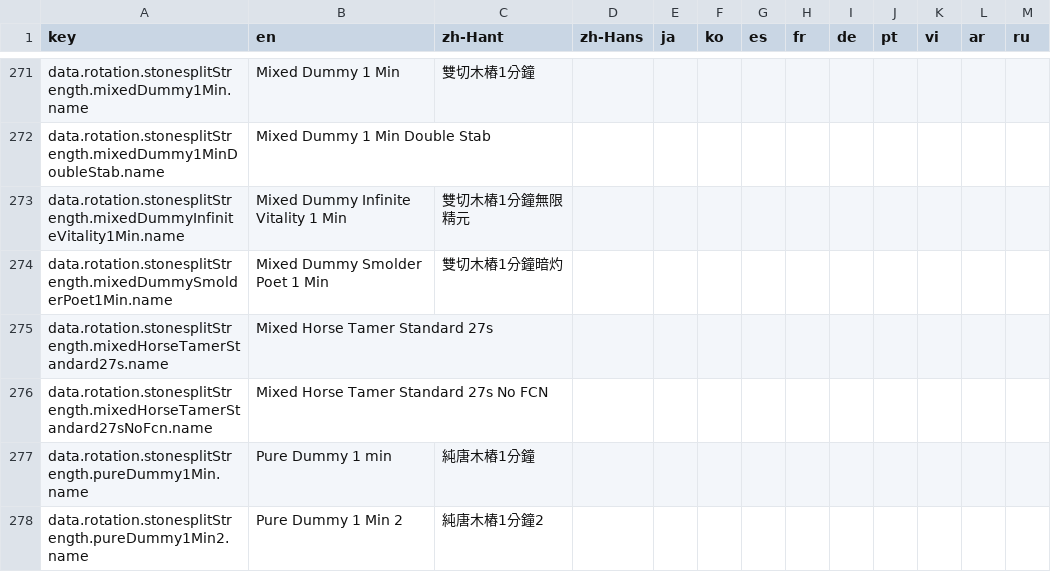
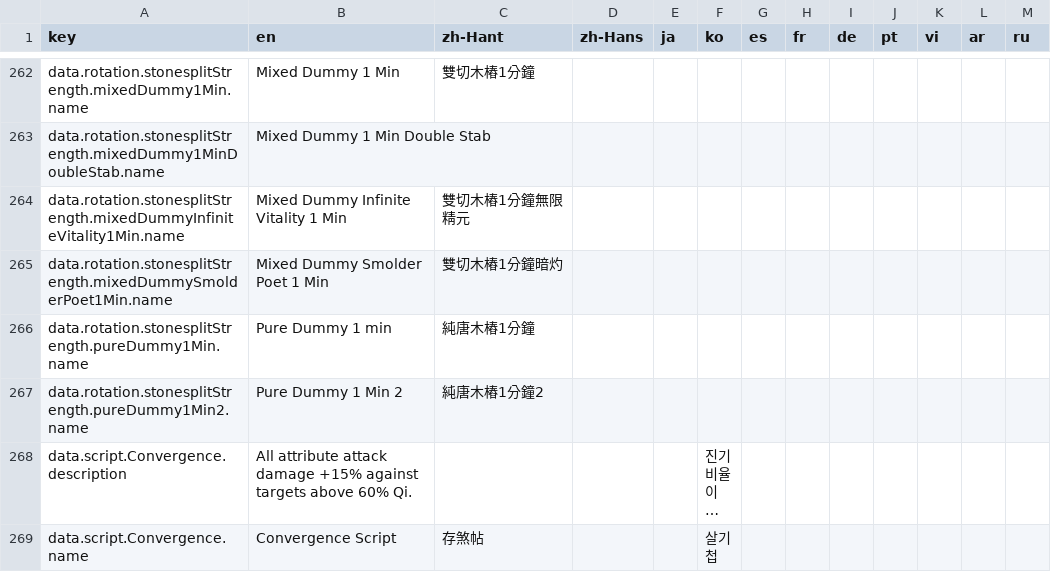
Before and after one commit to greydust/where-builds-meet, a CSV file: locales/translations.csv, drawn as a sheet; only a part is shown, gaps mark what is left out; the shorter side is filled out with more unchanged rows; long unchanged cells end in …; the diff covers the shown part only.

Commit message:
Refine Deluge progression, vitality reporting, and localization
Align Deluge calculations and presentation with verified mechanics while preserving legacy rotations and predictable user state behavior.

```diff
--- a/locales/translations.csv
+++ b/locales/translations.csv
@@ -274,4 +265,2 @@ data.rotation.stonesplitStrength.mixedDummyInfiniteVitality1Min.name,Mixed Dummy
 data.rotation.stonesplitStrength.mixedDummySmolderPoet1Min.name,Mixed Dummy Smolder Poet 1 Min,雙切木樁1分鐘暗灼,,,,,,,,,,
-data.rotation.stonesplitStrength.mixedHorseTamerStandard27s.name,Mixed Horse Tamer Standard 27s,,,,,,,,,,,
-data.rotation.stonesplitStrength.mixedHorseTamerStandard27sNoFcn.name,Mixed Horse Tamer Standard 27s No FCN,,,,,,,,,,,
 data.rotation.stonesplitStrength.pureDummy1Min.name,Pure Dummy 1 min,純唐木樁1分鐘,,,,,,,,,,
```
Also changed, not shown: 7 added rows, 11 removed rows and 8 edited cells elsewhere in this file, 24 other files.
